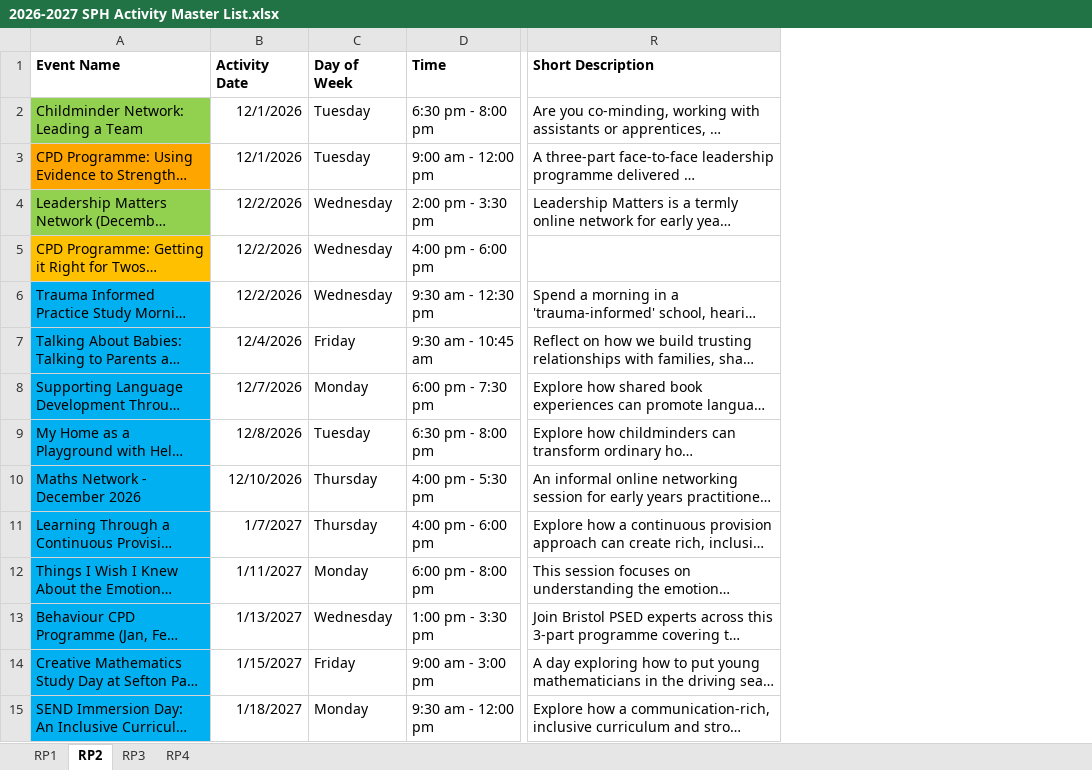
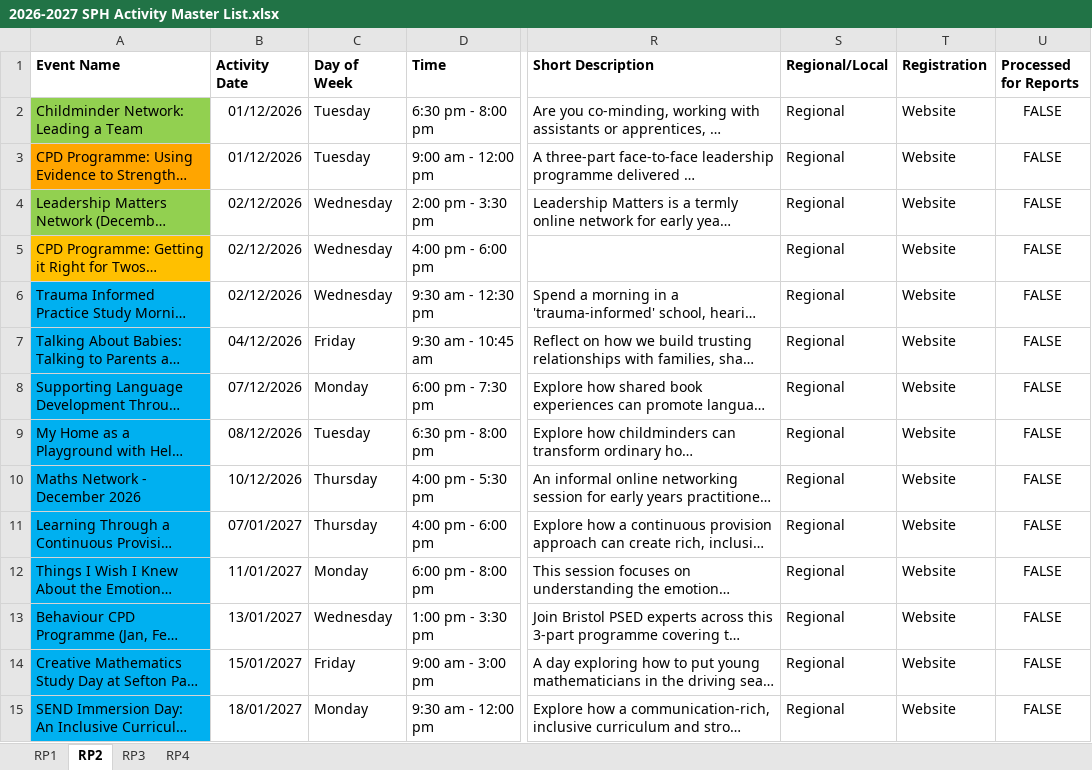
Before and after one commit to Alimaggs/SPH-Dashboard, an Excel workbook: Data/2026-2027 SPH Activity Master List.xlsx, sheet RP2, drawn as a sheet; only a part is shown, gaps mark what is left out; long unchanged cells end in …; values as stored, in another font and other column widths than the file's, no borders; table styles not drawn; the diff covers the shown part only; the diff names each change by its address in the sheet, - before the commit and + after, or states it on an @@ line.

```diff
--- a/Data/2026-2027 SPH Activity Master List.xlsx (sheet RP2)
+++ b/Data/2026-2027 SPH Activity Master List.xlsx (sheet RP2)
+column S (Regional/Local), rows 2-15: all Regional
+column T (Registration), rows 2-15: all Website
+column U (Processed for Reports), rows 2-15: all FALSE
-B2:B3 (Activity Date): 12/1/2026
+B2:B3 (Activity Date): 01/12/2026
-B4:B6 (Activity Date): 12/2/2026
+B4:B6 (Activity Date): 02/12/2026
-B7 (Activity Date): 12/4/2026
+B7 (Activity Date): 04/12/2026
-B8 (Activity Date): 12/7/2026
+B8 (Activity Date): 07/12/2026
-B9 (Activity Date): 12/8/2026
+B9 (Activity Date): 08/12/2026
-B10 (Activity Date): 12/10/2026
+B10 (Activity Date): 10/12/2026
-B11 (Activity Date): 1/7/2027
+B11 (Activity Date): 07/01/2027
-B12 (Activity Date): 1/11/2027
+B12 (Activity Date): 11/01/2027
-B13 (Activity Date): 1/13/2027
+B13 (Activity Date): 13/01/2027
-B14 (Activity Date): 1/15/2027
+B14 (Activity Date): 15/01/2027
-B15 (Activity Date): 1/18/2027
+B15 (Activity Date): 18/01/2027
```
Also changed, not shown: 21 edited cells elsewhere in this sheet, sheet RP3, sheet RP1, sheet RP4, 4 other files.
